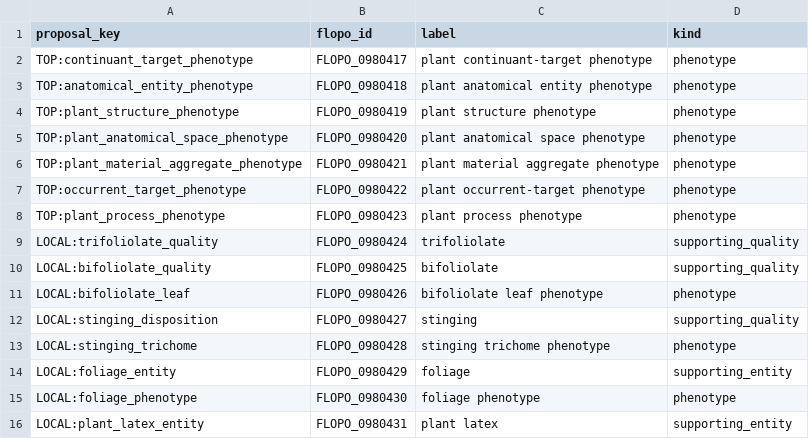
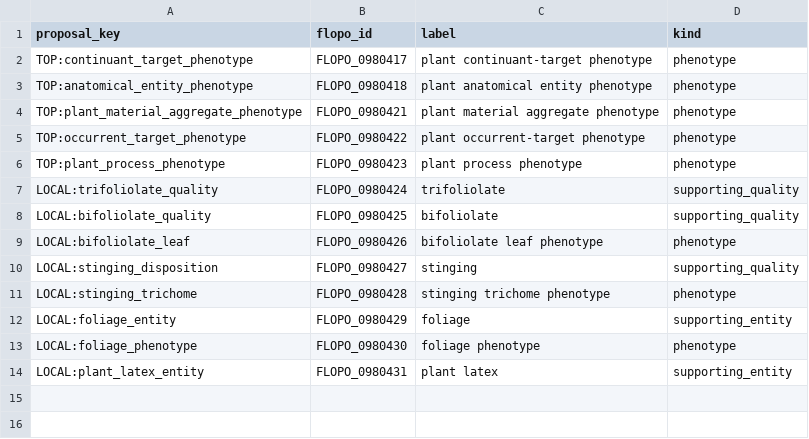
Before and after one commit to flora-phenotype-ontology/flopoontology, a TSV file: config/flopo_botanical_id_registry.tsv, drawn as a sheet.

```diff
--- a/config/flopo_botanical_id_registry.tsv
+++ b/config/flopo_botanical_id_registry.tsv
@@ -3,4 +3,2 @@ TOP:continuant_target_phenotype	FLOPO_0980417	plant continuant-target phenotype
 TOP:anatomical_entity_phenotype	FLOPO_0980418	plant anatomical entity phenotype	phenotype
-TOP:plant_structure_phenotype	FLOPO_0980419	plant structure phenotype	phenotype
-TOP:plant_anatomical_space_phenotype	FLOPO_0980420	plant anatomical space phenotype	phenotype
 TOP:plant_material_aggregate_phenotype	FLOPO_0980421	plant material aggregate phenotype	phenotype
```
Also changed, not shown: curation/flopo_top_level_and_local_extension_proposals.tsv, 19 other files.
